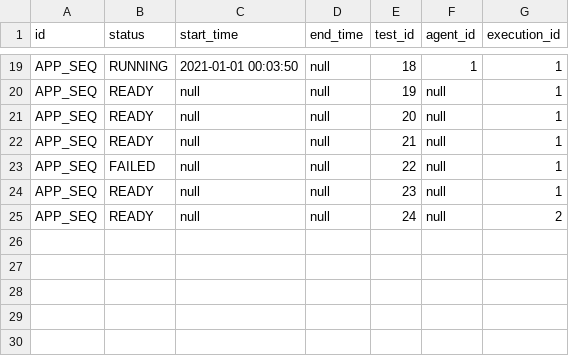
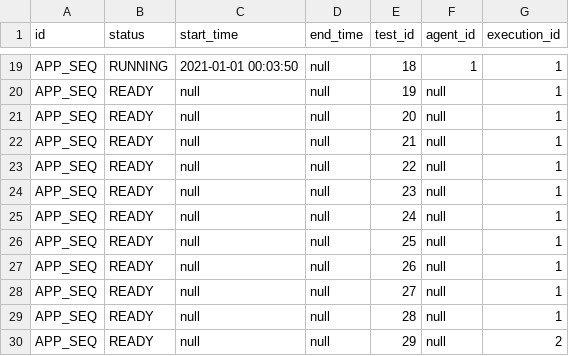
Before and after one commit to saveourtool/save-cloud, a CSV file: db/changelog/v-1/sqlRequests/test_execution.csv, drawn as a sheet; only a part is shown, gaps mark what is left out.

Commit message:
Frontend: Populate ExecutionView with data from backend
### What's done:
* Fixes

```diff
--- a/db/changelog/v-1/sqlRequests/test_execution.csv
+++ b/db/changelog/v-1/sqlRequests/test_execution.csv
@@ -22,4 +22,9 @@ id;status;start_time;end_time;test_id;agent_id;execution_id
 "APP_SEQ";"READY";null;null;"21";null;1
-"APP_SEQ";"FAILED";null;null;"22";null;1
+"APP_SEQ";"READY";null;null;"22";null;1
 "APP_SEQ";"READY";null;null;"23";null;1
-"APP_SEQ";"READY";null;null;"24";null;2
+"APP_SEQ";"READY";null;null;"24";null;1
+"APP_SEQ";"READY";null;null;"25";null;1
+"APP_SEQ";"READY";null;null;"26";null;1
+"APP_SEQ";"READY";null;null;"27";null;1
+"APP_SEQ";"READY";null;null;"28";null;1
+"APP_SEQ";"READY";null;null;"29";null;2
```
Also changed, not shown: db/changelog/v-1/sqlRequests/test.csv, 2 other files.
